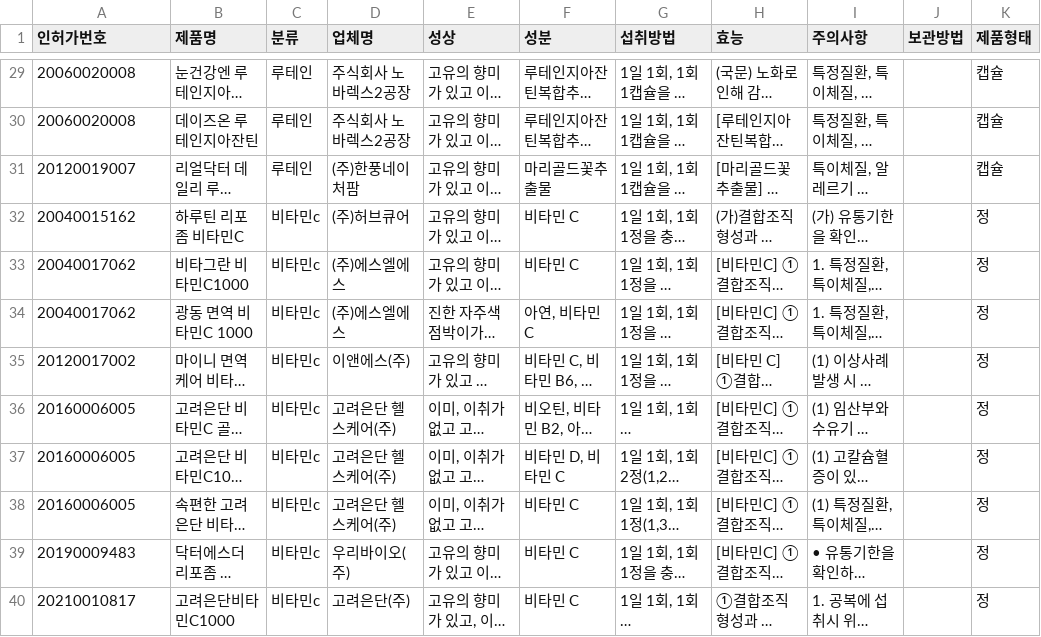
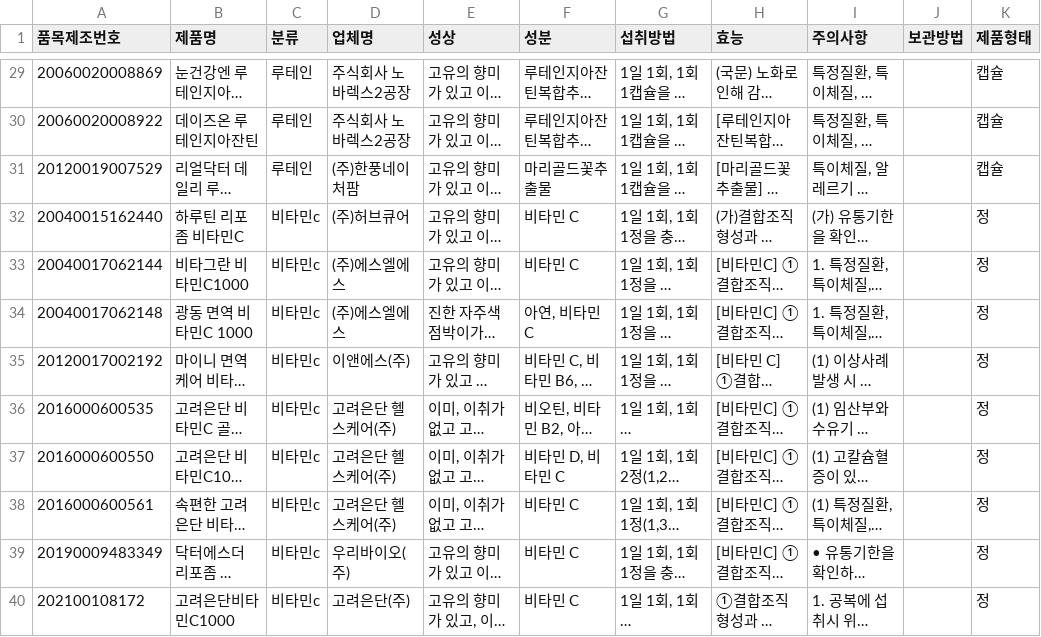
Before and after one commit to fkdlrj125/whatthispills, a CSV file: ml/use_data.csv, drawn as a sheet; only a part is shown, gaps mark what is left out; long unchanged cells end in …; the diff covers the shown part only; the diff names each change by its address in the sheet, - before the commit and + after, or states it on an @@ line.

```diff
--- a/ml/use_data.csv
+++ b/ml/use_data.csv
-A1: 인허가번호
+A1: 품목제조번호
-A29 (품목제조번호): 20060020008
+A29 (품목제조번호): 20060020008869
-A30 (품목제조번호): 20060020008
+A30 (품목제조번호): 20060020008922
-A31 (품목제조번호): 20120019007
+A31 (품목제조번호): 20120019007529
-A32 (품목제조번호): 20040015162
+A32 (품목제조번호): 20040015162440
-A33 (품목제조번호): 20040017062
+A33 (품목제조번호): 20040017062144
-A34 (품목제조번호): 20040017062
+A34 (품목제조번호): 20040017062148
-A35 (품목제조번호): 20120017002
+A35 (품목제조번호): 20120017002192
-A36 (품목제조번호): 20160006005
+A36 (품목제조번호): 2016000600535
-A37 (품목제조번호): 20160006005
+A37 (품목제조번호): 2016000600550
-A38 (품목제조번호): 20160006005
+A38 (품목제조번호): 2016000600561
-A39 (품목제조번호): 20190009483
+A39 (품목제조번호): 20190009483349
-A40 (품목제조번호): 20210010817
+A40 (품목제조번호): 202100108172
```
Also changed, not shown: 1 added row and 75 edited cells elsewhere in this file, 18 other files.
